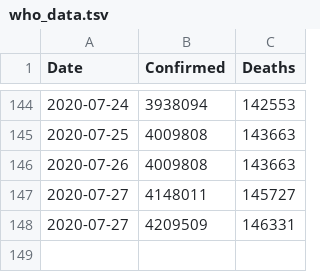
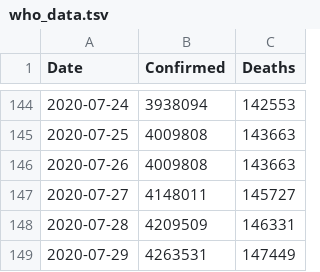
Before and after one commit to DMXMax/covid19, a TSV file: who/who_data.tsv, drawn as a sheet; only a part is shown, gaps mark what is left out.

Commit message:
Update who_data.tsv

```diff
--- a/who/who_data.tsv
+++ b/who/who_data.tsv
@@ -147,2 +147,3 @@ Date	Confirmed	Deaths
 2020-07-27	4148011	145727
-2020-07-27	4209509	146331
+2020-07-28	4209509	146331
+2020-07-29	4263531	147449
```
